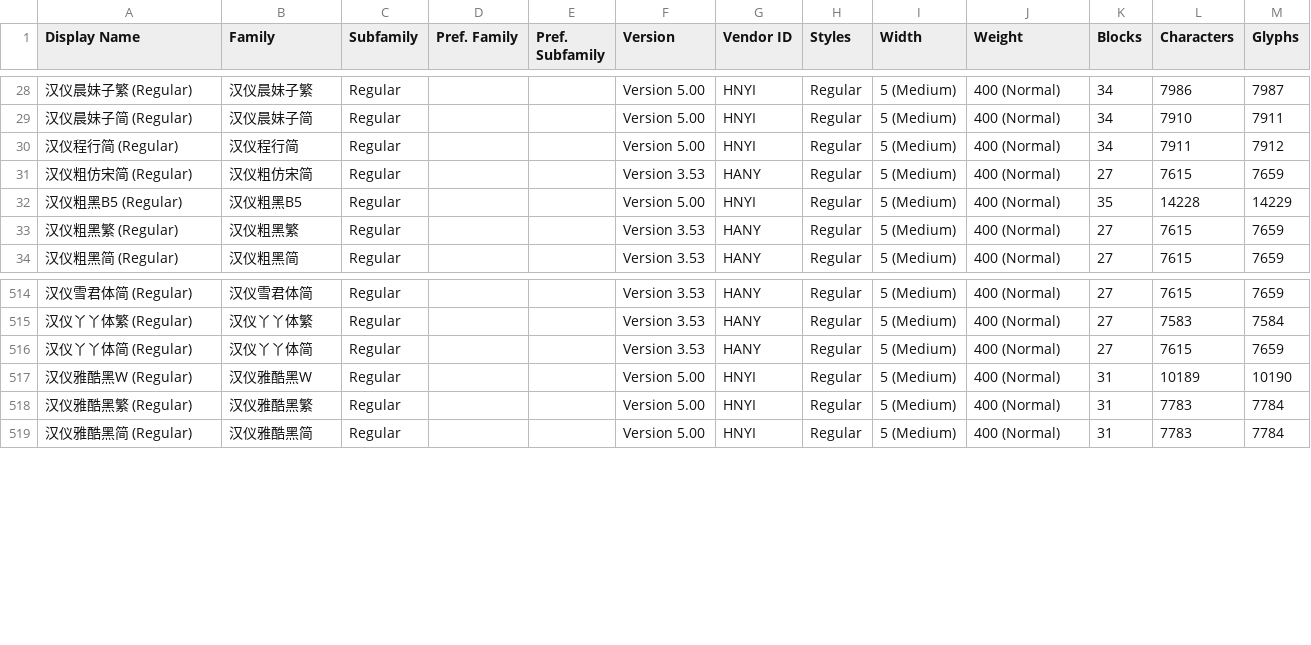
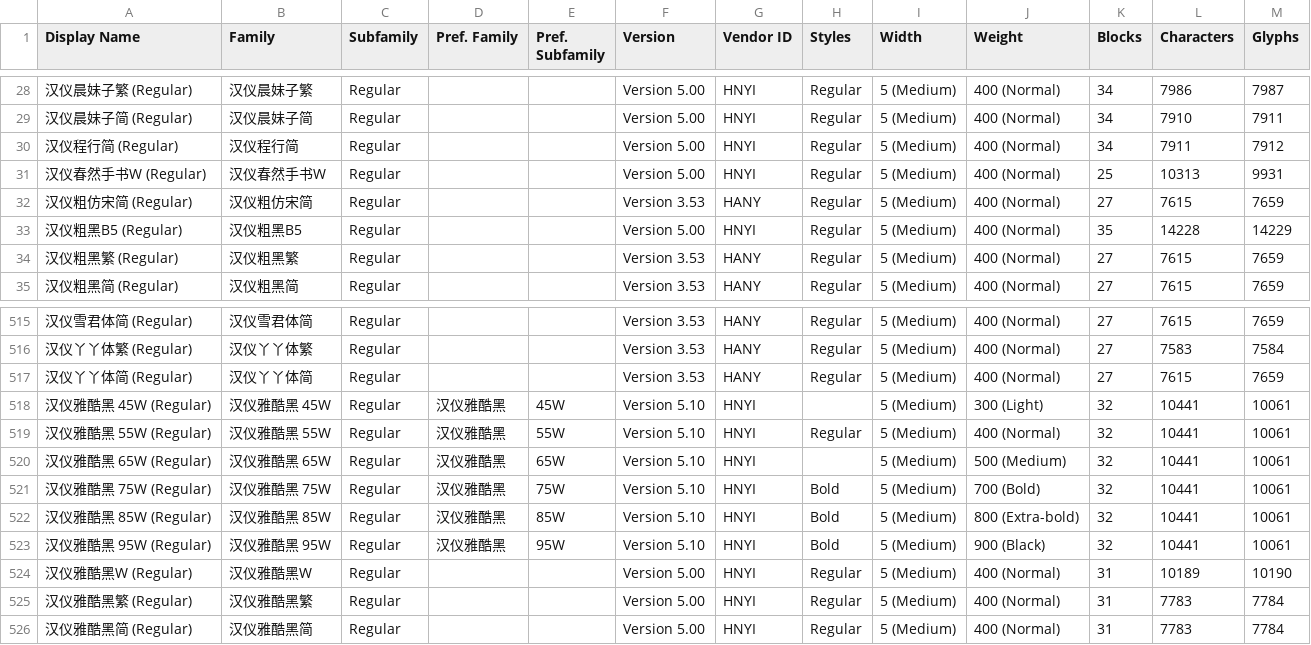
Before and after one commit to CNMan/HanYiFonts, a CSV file: HanYiFonts.csv, drawn as a sheet; only a part is shown, gaps mark what is left out; the diff names each change by its address in the sheet, - before the commit and + after, or states it on an @@ line.

Commit message:
字体上架:汉仪春然手书W/汉仪雅酷黑45W/汉仪雅酷黑55W/汉仪雅酷黑65W/汉仪雅酷黑75W/汉仪雅酷黑85W/汉仪雅酷黑95W

```diff
--- a/HanYiFonts.csv
+++ b/HanYiFonts.csv
+row 31: 汉仪春然手书W (Regular) | 汉仪春然手书W | Regular |  |  | Version 5.00 | HNYI | Regular | 5 (Medium) | 400 (Normal) | 25 | 10313 | 9931
+row 518: 汉仪雅酷黑 45W (Regular) | 汉仪雅酷黑 45W | Regular | 汉仪雅酷黑 | 45W | Version 5.10 | HNYI |  | 5 (Medium) | 300 (Light) | 32 | 10441 | 10061
+row 519: 汉仪雅酷黑 55W (Regular) | 汉仪雅酷黑 55W | Regular | 汉仪雅酷黑 | 55W | Version 5.10 | HNYI | Regular | 5 (Medium) | 400 (Normal) | 32 | 10441 | 10061
+row 520: 汉仪雅酷黑 65W (Regular) | 汉仪雅酷黑 65W | Regular | 汉仪雅酷黑 | 65W | Version 5.10 | HNYI |  | 5 (Medium) | 500 (Medium) | 32 | 10441 | 10061
+row 521: 汉仪雅酷黑 75W (Regular) | 汉仪雅酷黑 75W | Regular | 汉仪雅酷黑 | 75W | Version 5.10 | HNYI | Bold | 5 (Medium) | 700 (Bold) | 32 | 10441 | 10061
+row 522: 汉仪雅酷黑 85W (Regular) | 汉仪雅酷黑 85W | Regular | 汉仪雅酷黑 | 85W | Version 5.10 | HNYI | Bold | 5 (Medium) | 800 (Extra-bold) | 32 | 10441 | 10061
+row 523: 汉仪雅酷黑 95W (Regular) | 汉仪雅酷黑 95W | Regular | 汉仪雅酷黑 | 95W | Version 5.10 | HNYI | Bold | 5 (Medium) | 900 (Black) | 32 | 10441 | 10061
```
Also changed, not shown: 2 other files.
